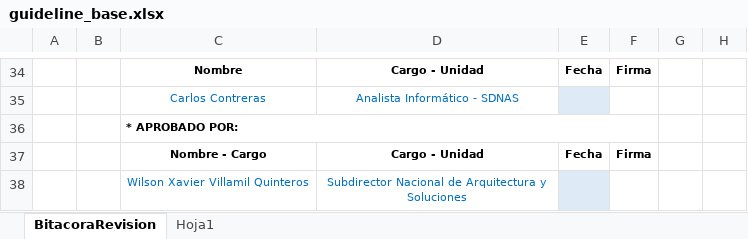
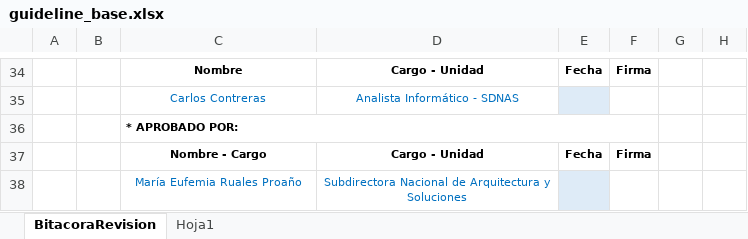
Before and after one commit to juank20097/WS_guidelines, an Excel workbook: src/main/resources/guideline_base.xlsx, sheet BitacoraRevision, drawn as a sheet; only a part is shown, gaps mark what is left out; values as stored, in another font and other column widths than the file's, no borders; charts and pictures and table styles not drawn; removed rows and columns are numbered as before the commit, all else as after; the diff names each change by its address in the sheet, - before the commit and + after, or states it on an @@ line.

```diff
--- a/src/main/resources/guideline_base.xlsx (sheet BitacoraRevision)
+++ b/src/main/resources/guideline_base.xlsx (sheet BitacoraRevision)
-row 38:  |  | Wilson Xavier Villamil Quinteros | Subdirector Nacional de Arquitectura y Soluciones
+row 38:  |  | María Eufemia Ruales Proaño | Subdirectora Nacional de Arquitectura y Soluciones
```
Also changed, not shown: 4 other files.
